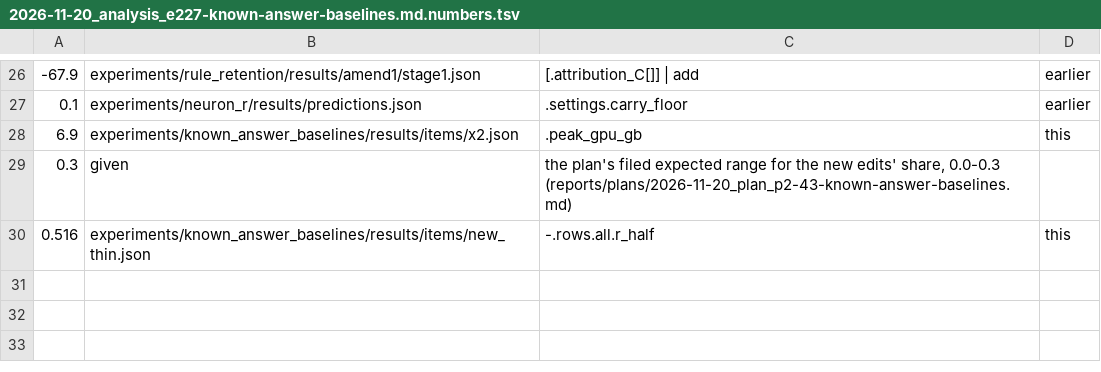
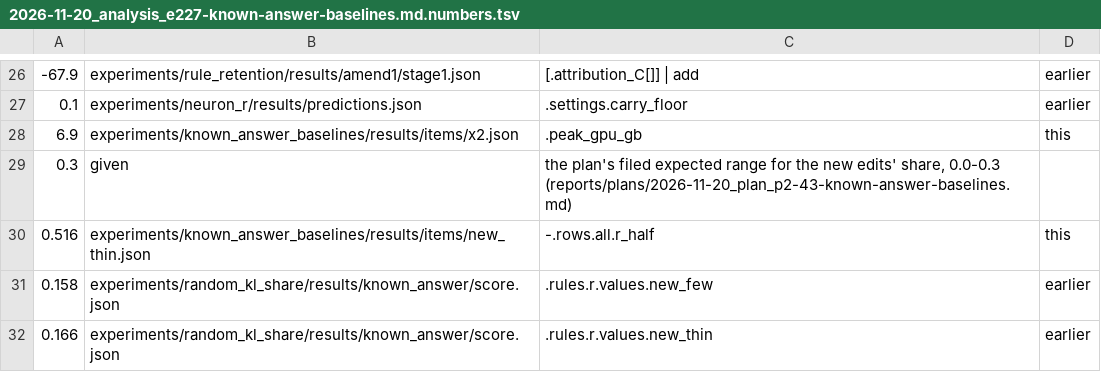
Before and after one commit to edwinagnew/commute-vpd, a TSV file: reports/analyses/2026-11-20_analysis_e227-known-answer-baselines.md.numbers.tsv, drawn as a sheet; only a part is shown, gaps mark what is left out; the diff names each change by its address in the sheet, - before the commit and + after, or states it on an @@ line.

```diff
--- a/reports/analyses/2026-11-20_analysis_e227-known-answer-baselines.md.numbers.tsv
+++ b/reports/analyses/2026-11-20_analysis_e227-known-answer-baselines.md.numbers.tsv
+row 31: 0.158 | experiments/random_kl_share/results/known_answer/score.json | .rules.r.values.new_few | earlier
+row 32: 0.166 | experiments/random_kl_share/results/known_answer/score.json | .rules.r.values.new_thin | earlier
```
Also changed, not shown: 7 other files.
